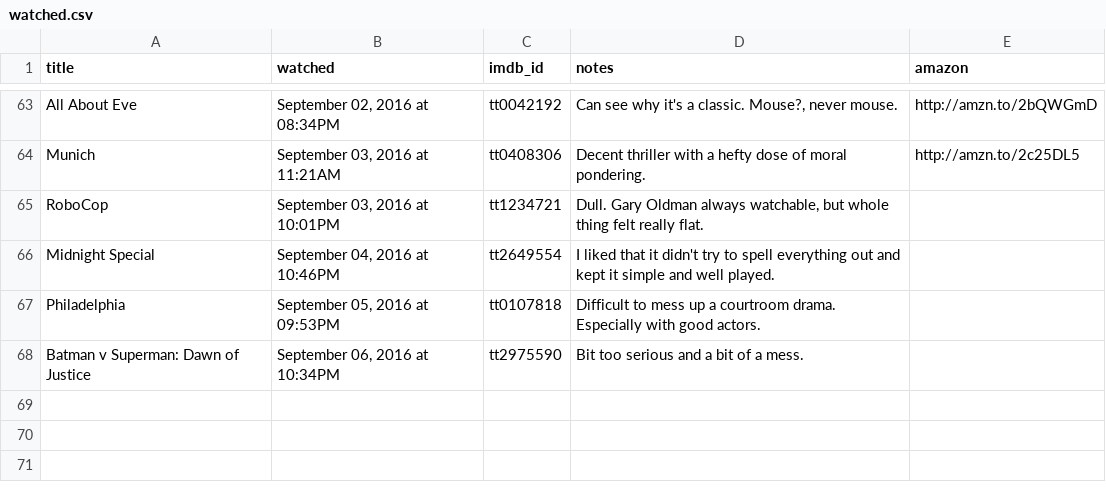
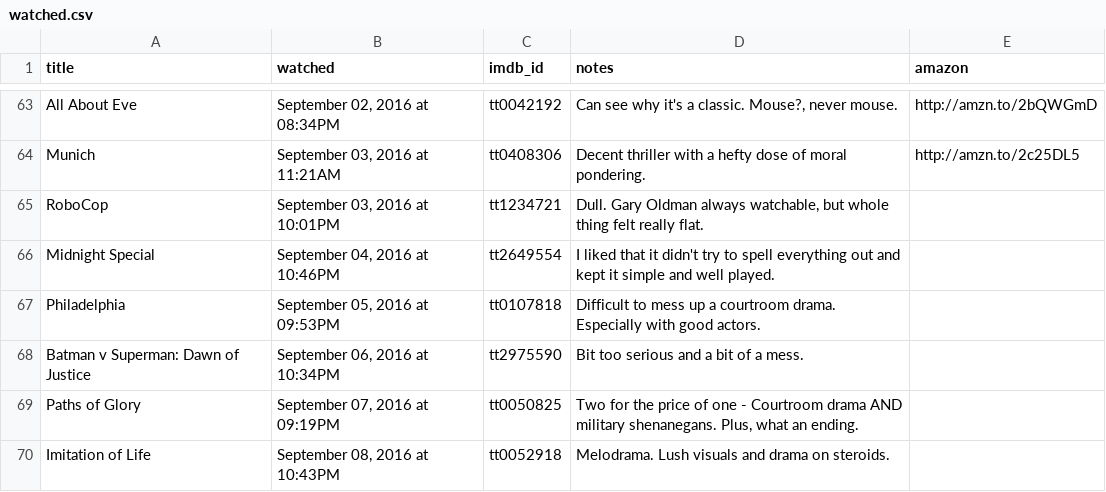
Before and after one commit to kjmears/kjmears.github.io, a CSV file: _data/watched.csv, drawn as a sheet; only a part is shown, gaps mark what is left out.

Commit message:
Recent update

```diff
--- a/_data/watched.csv
+++ b/_data/watched.csv
@@ -68 +68,3 @@ Philadelphia,"September 05, 2016 at 09:53PM",tt0107818,Difficult to mess up a co
 Batman v Superman: Dawn of Justice,"September 06, 2016 at 10:34PM",tt2975590,Bit too serious and a bit of a mess.,
+Paths of Glory,"September 07, 2016 at 09:19PM",tt0050825,"Two for the price of one - Courtroom drama AND military shenanegans. Plus, what an ending.",
+Imitation of Life,"September 08, 2016 at 10:43PM",tt0052918,Melodrama. Lush visuals and drama on steroids.,
```
